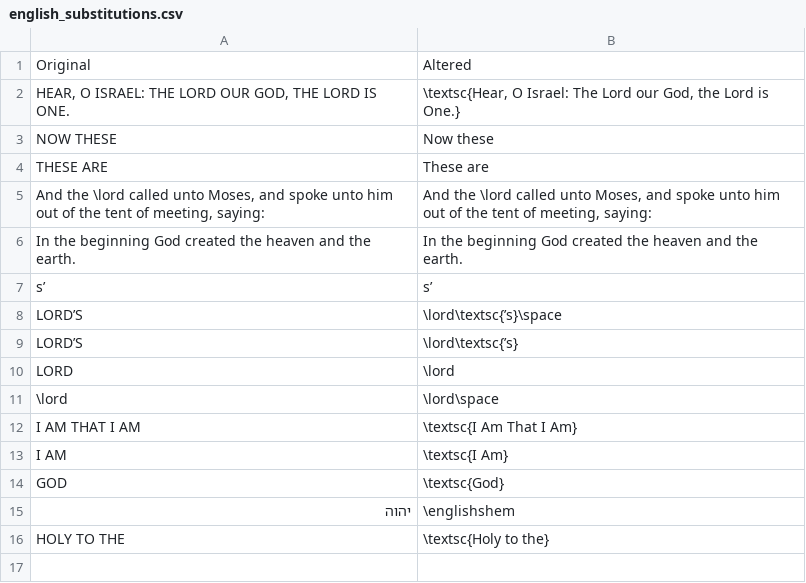
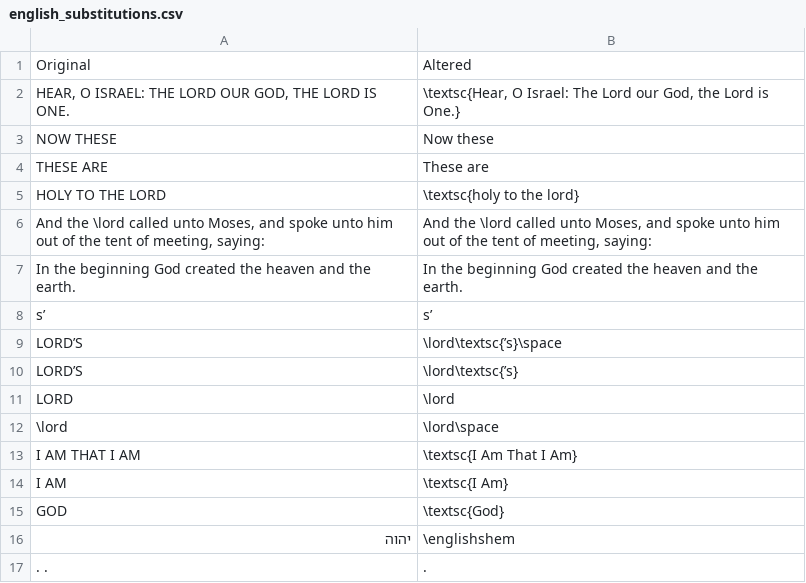
Before and after one commit to nkasimer/Chumash_Kasimer, a CSV file: source_files/english_substitutions.csv, drawn as a sheet.

Commit message:
tweaking english substitutions

```diff
--- a/source_files/english_substitutions.csv
+++ b/source_files/english_substitutions.csv
@@ -4,2 +4,3 @@ NOW THESE,Now these
 THESE ARE,These are
+HOLY TO THE LORD,\textsc{holy to the lord}
 "And the \lord called unto Moses, and spoke unto him out of the tent of meeting, saying:","And the \lord called unto Moses, and spoke unto him out of the tent of meeting, saying:"
@@ -15,2 +16,2 @@ GOD,\textsc{God}
 יהוה,\englishshem
-HOLY TO THE,\textsc{Holy to the}
+. . ,.
```
